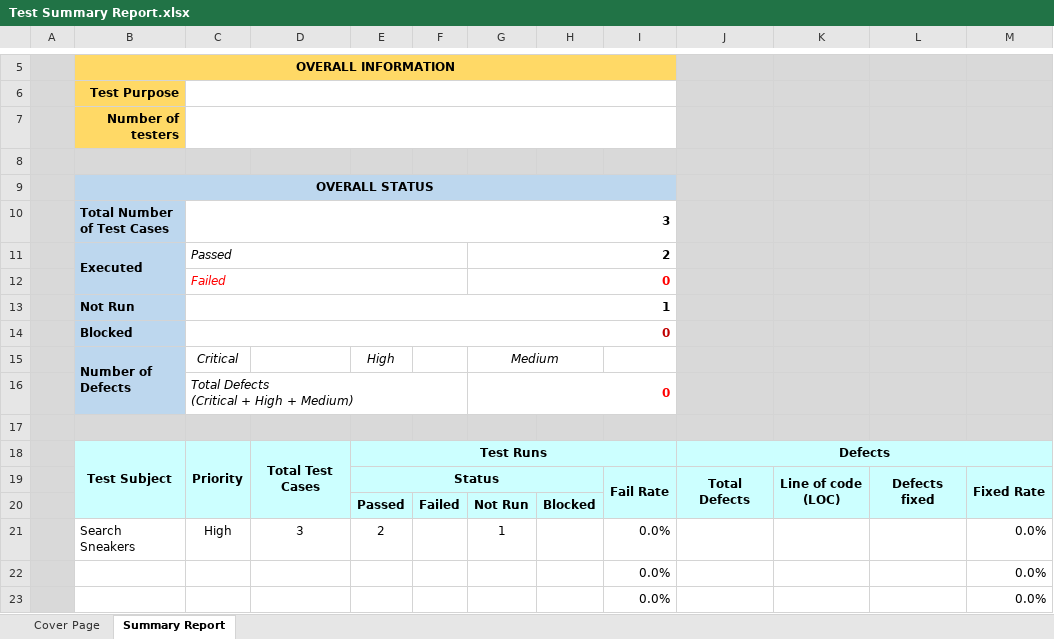
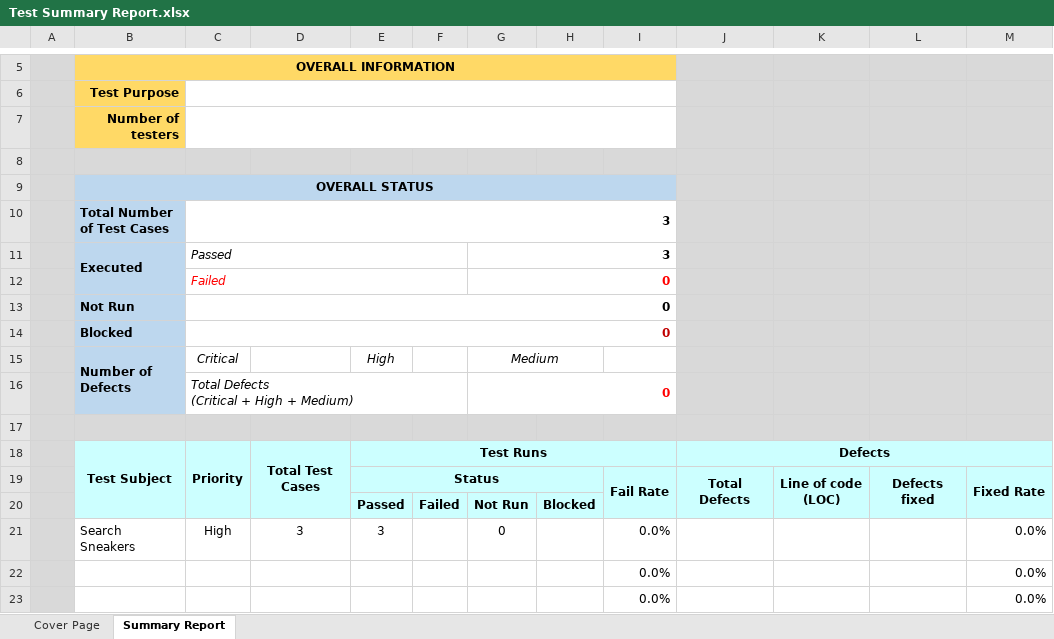
Before and after one commit to jankylewis/BossGiay_AUTE, an Excel workbook: Test Summary Report.xlsx, sheet Summary Report, drawn as a sheet; only a part is shown, gaps mark what is left out; values as stored, in another font and other column widths than the file's, no borders; charts and pictures not drawn; the diff names each change by its address in the sheet, - before the commit and + after, or states it on an @@ line.

Commit message:
Update TS for TC002 search func, update summary rerport

```diff
--- a/Test Summary Report.xlsx (sheet Summary Report)
+++ b/Test Summary Report.xlsx (sheet Summary Report)
-G11: 2
+G11: 3
-C13: 1
+C13: 0
-E21: 2
+E21: 3
-G21: 1
+G21: 0
```
Also changed, not shown: sheet Cover Page, UC01 SearchSneakers_BossGiay_TCs.xlsx, 4 other files.
